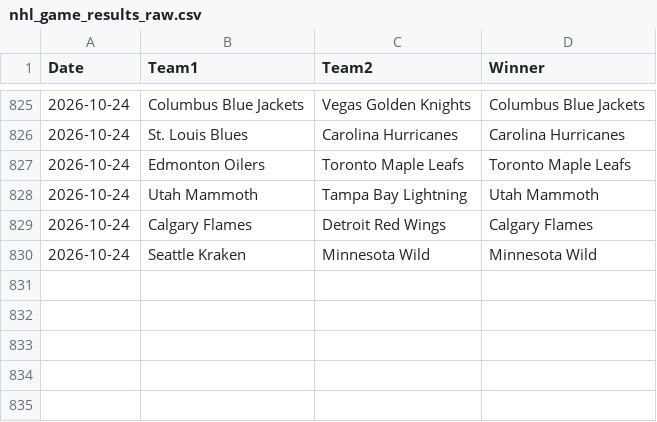
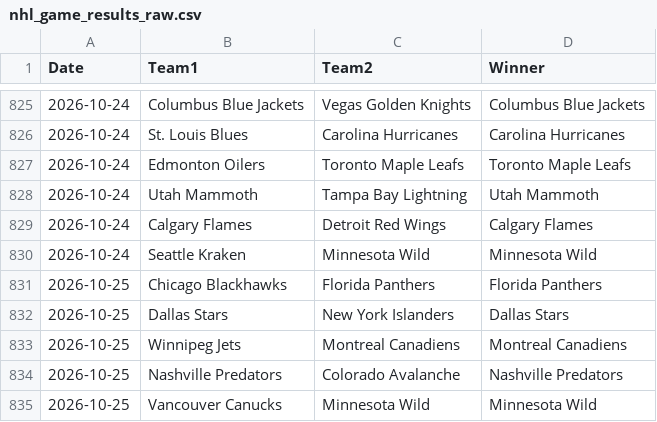
Before and after one commit to AHarper413/bether-website, a CSV file: pipeline/nhl_game_results_raw.csv, drawn as a sheet; only a part is shown, gaps mark what is left out.

```diff
--- a/pipeline/nhl_game_results_raw.csv
+++ b/pipeline/nhl_game_results_raw.csv
@@ -830 +830,6 @@ Date,Team1,Team2,Winner
 2026-10-24,Seattle Kraken,Minnesota Wild,Minnesota Wild
+2026-10-25,Chicago Blackhawks,Florida Panthers,Florida Panthers
+2026-10-25,Dallas Stars,New York Islanders,Dallas Stars
+2026-10-25,Winnipeg Jets,Montreal Canadiens,Montreal Canadiens
+2026-10-25,Nashville Predators,Colorado Avalanche,Nashville Predators
+2026-10-25,Vancouver Canucks,Minnesota Wild,Minnesota Wild
```
Also changed, not shown: 1 other file.
